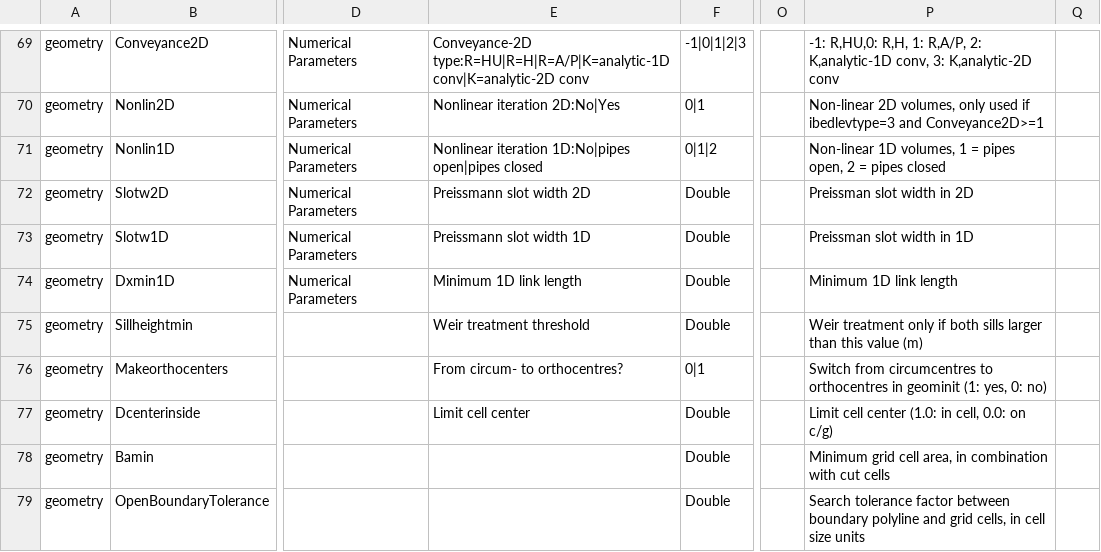
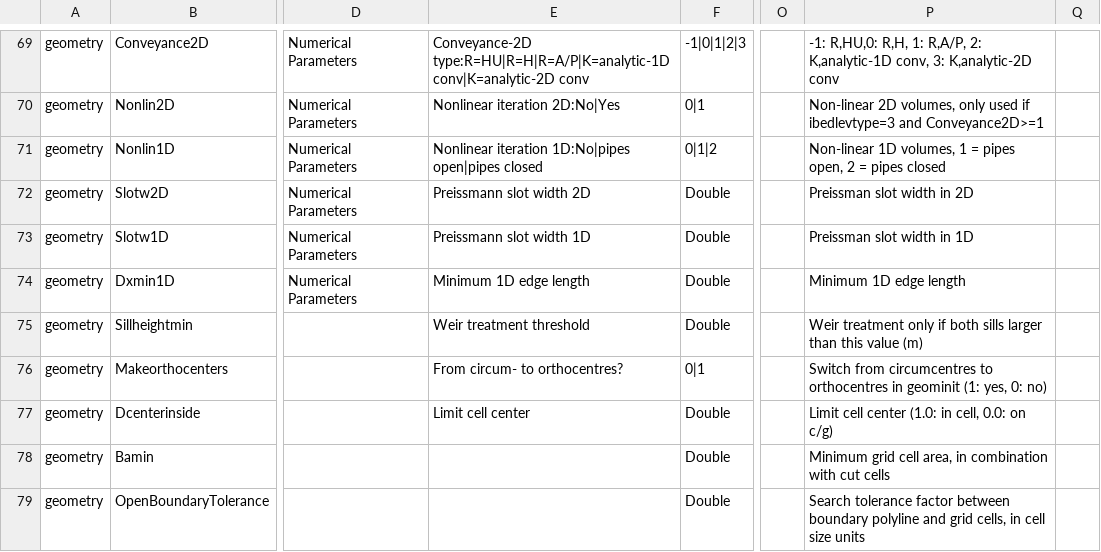
Before and after one commit to Deltares-research/DHYDROGUI, a CSV file: src/DeltaShell.Plugins.FMSuite.FlowFM/dflowfm-properties.csv, drawn as a sheet; only a part is shown, gaps mark what is left out; the diff names each change by its address in the sheet, - before the commit and + after, or states it on an @@ line.

```diff
--- a/src/DeltaShell.Plugins.FMSuite.FlowFM/dflowfm-properties.csv
+++ b/src/DeltaShell.Plugins.FMSuite.FlowFM/dflowfm-properties.csv
-E74: Minimum 1D link length
+E74: Minimum 1D edge length
-P74: Minimum 1D link length
+P74: Minimum 1D edge length
```
Also changed, not shown: 3 other files.
